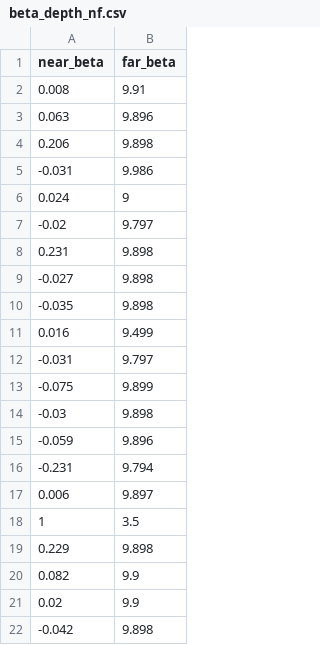
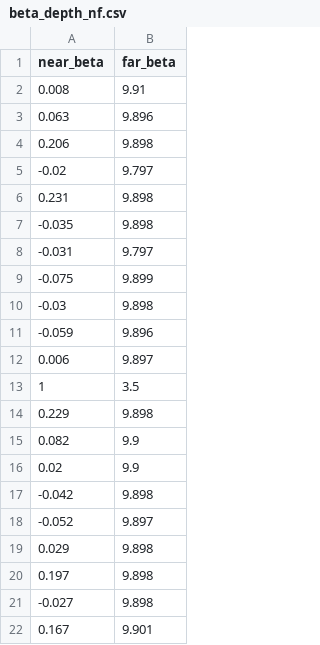
Before and after one commit to christianneumannCAU/Master-CAU, a CSV file: 02_data/04_final/beta_depth_nf.csv, drawn as a sheet; only a part is shown; the shorter side is filled out with more unchanged rows; the diff names each change by its address in the sheet, - before the commit and + after, or states it on an @@ line.

```diff
--- a/02_data/04_final/beta_depth_nf.csv
+++ b/02_data/04_final/beta_depth_nf.csv
-row 5: -0.031 | 9.986
-row 6: 0.024 | 9
-row 9: -0.027 | 9.898
-row 11: 0.016 | 9.499
-row 16: -0.231 | 9.794
```
Also changed, not shown: 02_data/04_final/or_beta_depth_nf.csv, 02_data/04_final/ttest_table.csv, 43 other files.
